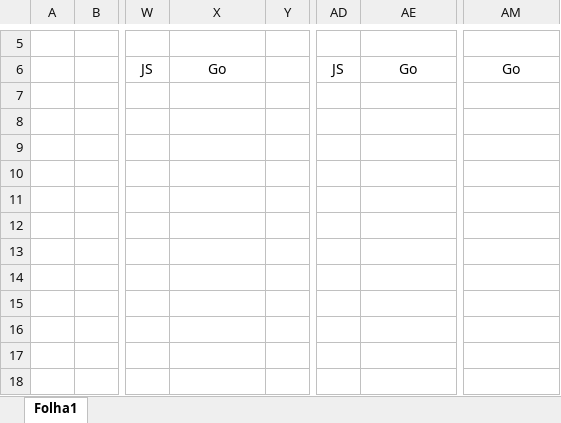
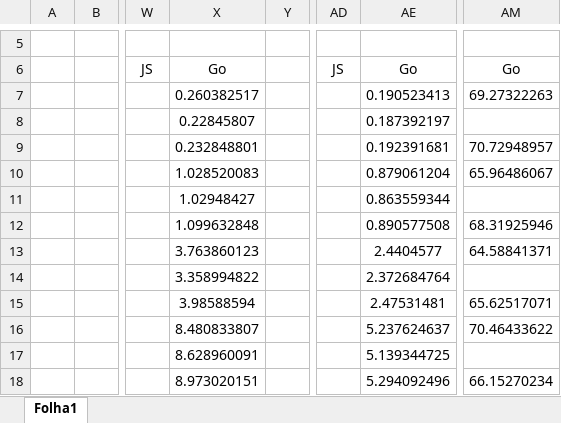
Before and after one commit to oliveira002/FEUP-CPD, an Excel workbook: assign1/doc/data/all_data.xlsx, sheet Folha1, drawn as a sheet; only a part is shown, gaps mark what is left out; values as stored, in another font and other column widths than the file's, no borders; the diff covers the shown part only; the diff names each change by its address in the sheet, - before the commit and + after, or states it on an @@ line.

Commit message:
all go data

```diff
--- a/assign1/doc/data/all_data.xlsx (sheet Folha1)
+++ b/assign1/doc/data/all_data.xlsx (sheet Folha1)
-X7: (empty)
+X7: 0.260382517
-AE7: (empty)
+AE7: 0.190523413
-AM7: (empty)
+AM7: 69.27322263
-X8: (empty)
+X8: 0.22845807
-AE8: (empty)
+AE8: 0.187392197
-X9: (empty)
+X9: 0.232848801
-AE9: (empty)
+AE9: 0.192391681
-AM9: (empty)
+AM9: 70.72948957
-X10: (empty)
+X10: 1.028520083
-AE10: (empty)
+AE10: 0.879061204
-AM10: (empty)
+AM10: 65.96486067
-X11: (empty)
+X11: 1.02948427
-AE11: (empty)
+AE11: 0.863559344
-X12: (empty)
+X12: 1.099632848
-AE12: (empty)
+AE12: 0.890577508
-AM12: (empty)
+AM12: 68.31925946
-X13: (empty)
+X13: 3.763860123
-AE13: (empty)
+AE13: 2.4404577
-AM13: (empty)
+AM13: 64.58841371
-X14: (empty)
+X14: 3.358994822
-AE14: (empty)
+AE14: 2.372684764
-X15: (empty)
+X15: 3.98588594
-AE15: (empty)
+AE15: 2.47531481
-AM15: (empty)
+AM15: 65.62517071
-X16: (empty)
+X16: 8.480833807
-AE16: (empty)
+AE16: 5.237624637
-AM16: (empty)
+AM16: 70.46433622
-X17: (empty)
+X17: 8.628960091
-AE17: (empty)
+AE17: 5.139344725
-X18: (empty)
+X18: 8.973020151
-AE18: (empty)
+AE18: 5.294092496
-AM18: (empty)
+AM18: 66.15270234
```
Also changed, not shown: 55 edited cells elsewhere in this sheet.
